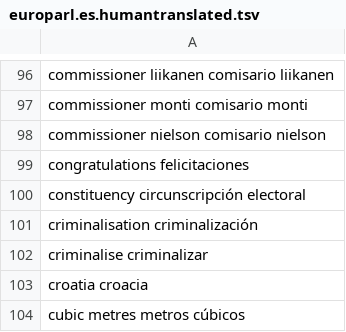
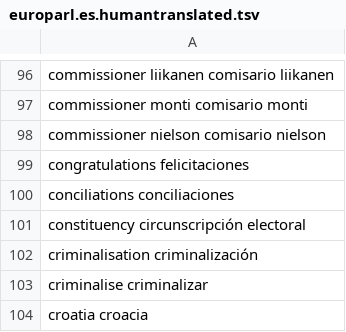
Before and after one commit to AdamMeyers/Web-of-Law, a TSV file: MT/data/europarl.es.humantranslated.tsv, drawn as a sheet; only a part is shown, gaps mark what is left out; the shorter side is filled out with more unchanged rows; the diff names each change by its address in the sheet, - before the commit and + after, or states it on an @@ line.

```diff
--- a/MT/data/europarl.es.humantranslated.tsv
+++ b/MT/data/europarl.es.humantranslated.tsv
+row 100: conciliations conciliaciones
```
Also changed, not shown: 4 other files.
